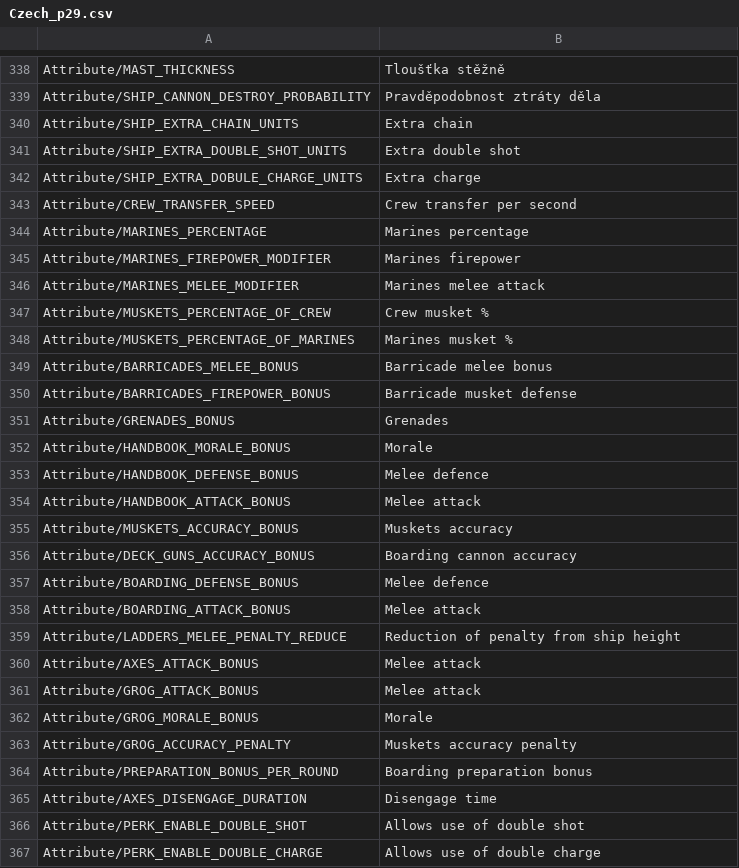
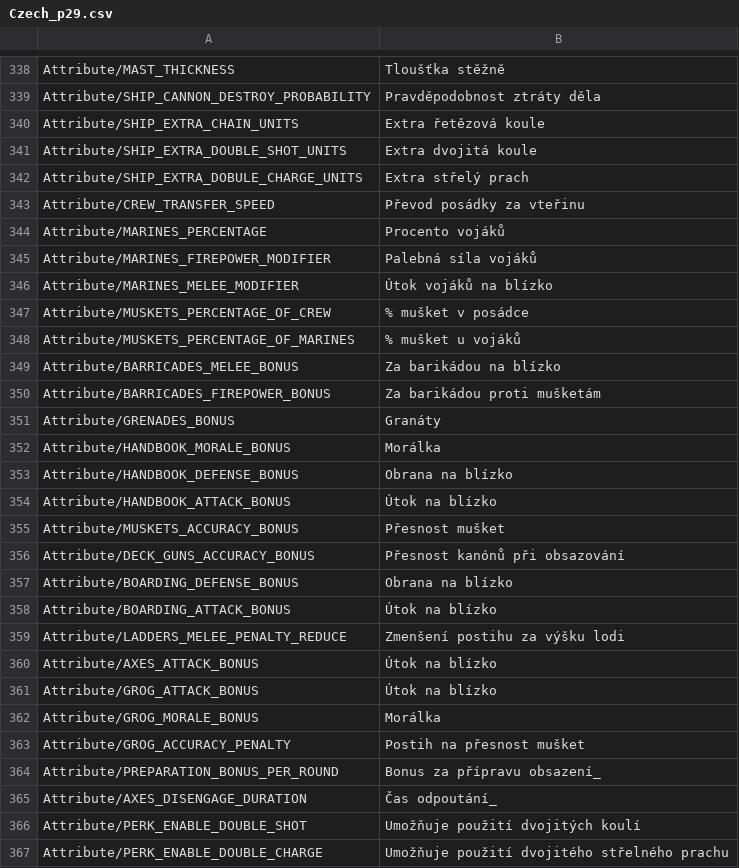
Before and after one commit to vkresala/NavalActionCzech, a CSV file: Czech_p29.csv, drawn as a sheet; only a part is shown, gaps mark what is left out; the diff covers the shown part only.

Commit message:
updated till 380

```diff
--- a/Czech_p29.csv
+++ b/Czech_p29.csv
@@ -339,29 +339,29 @@
 "Attribute/SHIP_CANNON_DESTROY_PROBABILITY","Pravděpodobnost ztráty děla"
-"Attribute/SHIP_EXTRA_CHAIN_UNITS","Extra chain"
-"Attribute/SHIP_EXTRA_DOUBLE_SHOT_UNITS","Extra double shot"
-"Attribute/SHIP_EXTRA_DOBULE_CHARGE_UNITS","Extra charge"
-"Attribute/CREW_TRANSFER_SPEED","Crew transfer per second"
-"Attribute/MARINES_PERCENTAGE","Marines percentage"
-"Attribute/MARINES_FIREPOWER_MODIFIER","Marines firepower"
-"Attribute/MARINES_MELEE_MODIFIER","Marines melee attack"
-"Attribute/MUSKETS_PERCENTAGE_OF_CREW","Crew musket %"
-"Attribute/MUSKETS_PERCENTAGE_OF_MARINES","Marines musket %"
-"Attribute/BARRICADES_MELEE_BONUS","Barricade melee bonus"
-"Attribute/BARRICADES_FIREPOWER_BONUS","Barricade musket defense"
-"Attribute/GRENADES_BONUS","Grenades"
-"Attribute/HANDBOOK_MORALE_BONUS","Morale"
-"Attribute/HANDBOOK_DEFENSE_BONUS","Melee defence"
-"Attribute/HANDBOOK_ATTACK_BONUS","Melee attack"
-"Attribute/MUSKETS_ACCURACY_BONUS","Muskets accuracy"
-"Attribute/DECK_GUNS_ACCURACY_BONUS","Boarding cannon accuracy"
-"Attribute/BOARDING_DEFENSE_BONUS","Melee defence"
-"Attribute/BOARDING_ATTACK_BONUS","Melee attack"
-"Attribute/LADDERS_MELEE_PENALTY_REDUCE","Reduction of penalty from ship height"
-"Attribute/AXES_ATTACK_BONUS","Melee attack"
-"Attribute/GROG_ATTACK_BONUS","Melee attack"
-"Attribute/GROG_MORALE_BONUS","Morale"
-"Attribute/GROG_ACCURACY_PENALTY","Muskets accuracy penalty"
-"Attribute/PREPARATION_BONUS_PER_ROUND","Boarding preparation bonus"
-"Attribute/AXES_DISENGAGE_DURATION","Disengage time"
-"Attribute/PERK_ENABLE_DOUBLE_SHOT","Allows use of double shot"
-"Attribute/PERK_ENABLE_DOUBLE_CHARGE","Allows use of double charge"
+"Attribute/SHIP_EXTRA_CHAIN_UNITS","Extra řetězová koule"
+"Attribute/SHIP_EXTRA_DOUBLE_SHOT_UNITS","Extra dvojitá koule"
+"Attribute/SHIP_EXTRA_DOBULE_CHARGE_UNITS","Extra střelý prach"
+"Attribute/CREW_TRANSFER_SPEED","Převod posádky za vteřinu"
+"Attribute/MARINES_PERCENTAGE","Procento vojáků"
+"Attribute/MARINES_FIREPOWER_MODIFIER","Palebná síla vojáků"
+"Attribute/MARINES_MELEE_MODIFIER","Útok vojáků na blízko"
+"Attribute/MUSKETS_PERCENTAGE_OF_CREW","% mušket v posádce"
+"Attribute/MUSKETS_PERCENTAGE_OF_MARINES","% mušket u vojáků"
+"Attribute/BARRICADES_MELEE_BONUS","Za barikádou na blízko"
+"Attribute/BARRICADES_FIREPOWER_BONUS","Za barikádou proti mušketám"
+"Attribute/GRENADES_BONUS","Granáty"
+"Attribute/HANDBOOK_MORALE_BONUS","Morálka"
+"Attribute/HANDBOOK_DEFENSE_BONUS","Obrana na blízko"
+"Attribute/HANDBOOK_ATTACK_BONUS","Útok na blízko"
+"Attribute/MUSKETS_ACCURACY_BONUS","Přesnost mušket"
+"Attribute/DECK_GUNS_ACCURACY_BONUS","Přesnost kanónů při obsazování"
+"Attribute/BOARDING_DEFENSE_BONUS","Obrana na blízko"
+"Attribute/BOARDING_ATTACK_BONUS","Útok na blízko"
+"Attribute/LADDERS_MELEE_PENALTY_REDUCE","Zmenšení postihu za výšku lodi"
+"Attribute/AXES_ATTACK_BONUS","Útok na blízko"
+"Attribute/GROG_ATTACK_BONUS","Útok na blízko"
+"Attribute/GROG_MORALE_BONUS","Morálka"
+"Attribute/GROG_ACCURACY_PENALTY","Postih na přesnost mušket"
+"Attribute/PREPARATION_BONUS_PER_ROUND","Bonus za přípravu obsazení_"
+"Attribute/AXES_DISENGAGE_DURATION","Čas odpoutání_"
+"Attribute/PERK_ENABLE_DOUBLE_SHOT","Umožňuje použití dvojitých koulí"
+"Attribute/PERK_ENABLE_DOUBLE_CHARGE","Umožňuje použití dvojitého střelného prachu"
```
Also changed, not shown: 13 edited cells elsewhere in this file.
